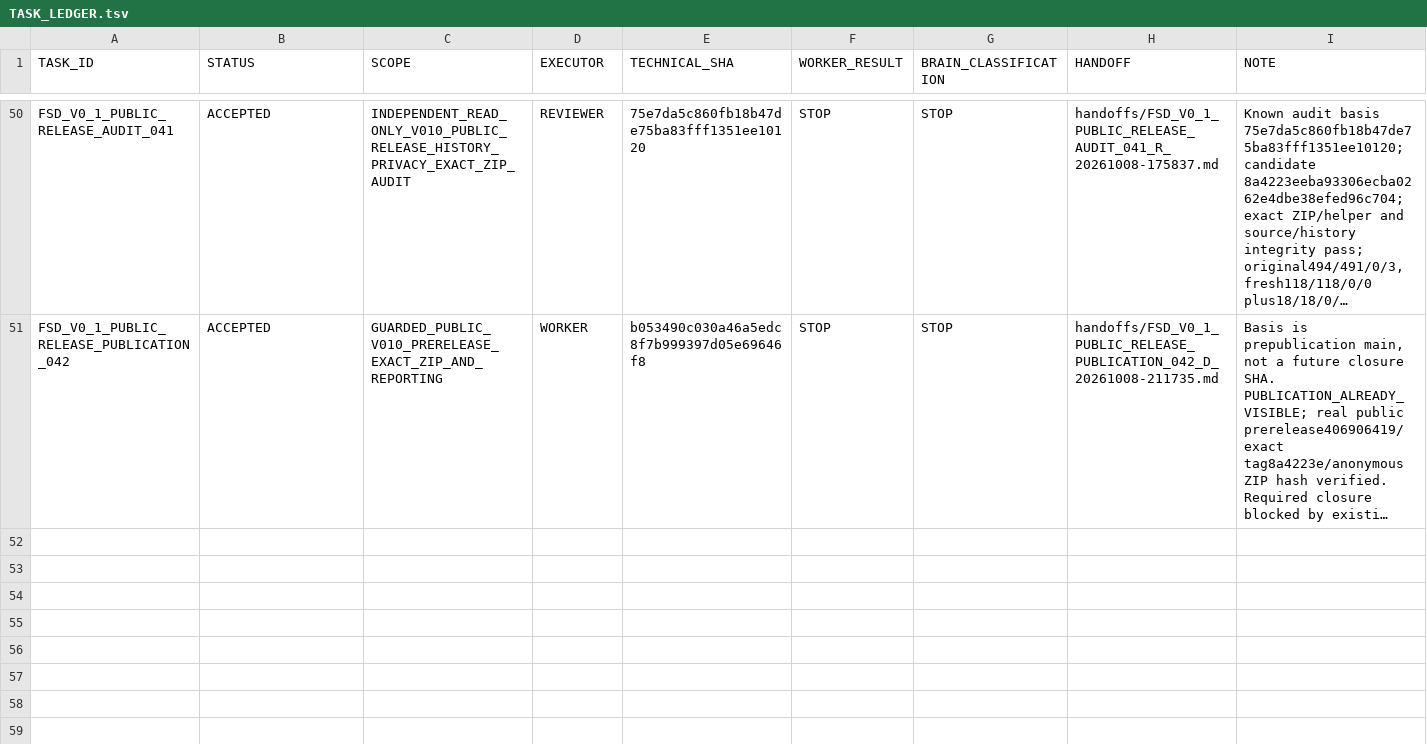
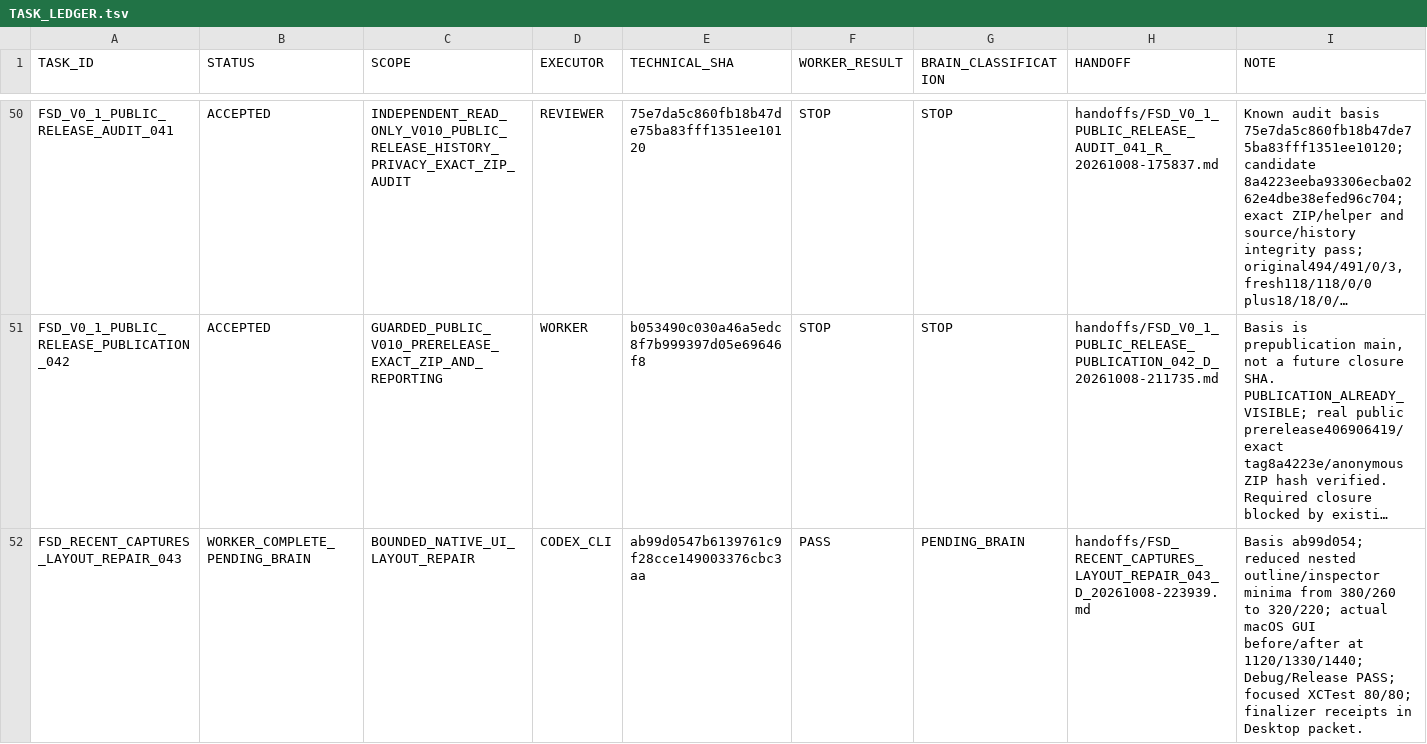
Before and after one commit to cenvu/FSD, a TSV file: STATE/TASK_LEDGER.tsv, drawn as a sheet; only a part is shown, gaps mark what is left out; long unchanged cells end in …; the diff names each change by its address in the sheet, - before the commit and + after, or states it on an @@ line.

```diff
--- a/STATE/TASK_LEDGER.tsv
+++ b/STATE/TASK_LEDGER.tsv
+row 52: FSD_RECENT_CAPTURES_LAYOUT_REPAIR_043 | WORKER_COMPLETE_PENDING_BRAIN | BOUNDED_NATIVE_UI_LAYOUT_REPAIR | CODEX_CLI | ab99d0547b6139761c9f28cce149003376cbc3aa | PASS | PENDING_BRAIN | handoffs/FSD_RECENT_CAPTURES_LAYOUT_REPAIR_043_D_20261008-223939.md | Basis ab99d054; reduced nested outline/inspector minima from 380/260 to 320/220; actual macOS GUI before/after at 1120/1330/1440; Debug/Release PASS; focused XCTest 80/80; finalizer receipts in Desktop packet.
```
Also changed, not shown: 3 other files.
